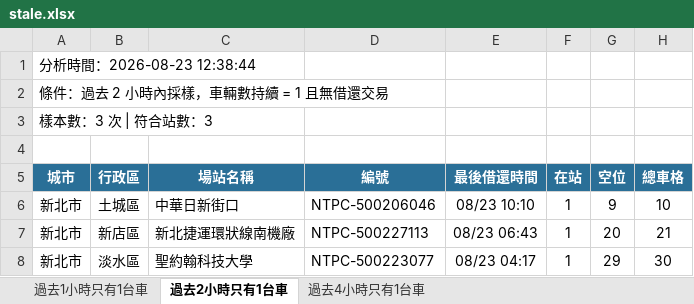
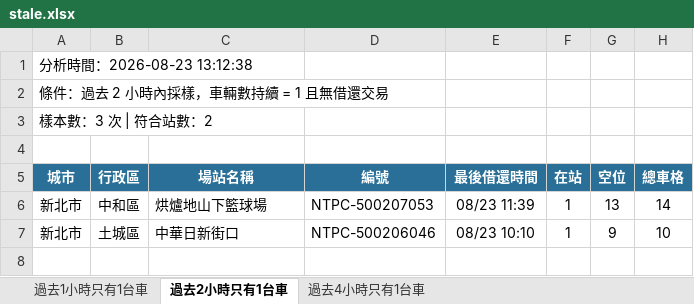
Before and after one commit to hippop3c/fixedbike, an Excel workbook: stale.xlsx, sheet 過去2小時只有1台車, drawn as a sheet; values as stored, in another font and other column widths than the file's, no borders; removed rows and columns are numbered as before the commit, all else as after; the diff names each change by its address in the sheet, - before the commit and + after, or states it on an @@ line.

```diff
--- a/stale.xlsx (sheet 過去2小時只有1台車)
+++ b/stale.xlsx (sheet 過去2小時只有1台車)
-A1 (城市): 分析時間：2026-08-23 12:38:44
+A1 (城市): 分析時間：2026-08-23 13:12:38
-A3 (城市): 樣本數：3 次 | 符合站數：3
+A3 (城市): 樣本數：3 次 | 符合站數：2
+row 6: 新北市 | 中和區 | 烘爐地山下籃球場 | NTPC-500207053 | 08/23 11:39 | 1 | 13 | 14
-row 7: 新北市 | 新店區 | 新北捷運環狀線南機廠 | NTPC-500227113 | 08/23 06:43 | 1 | 20 | 21
-row 8: 新北市 | 淡水區 | 聖約翰科技大學 | NTPC-500223077 | 08/23 04:17 | 1 | 29 | 30
```
Also changed, not shown: sheet 過去1小時只有1台車, sheet 過去4小時只有1台車, 3 other files.
